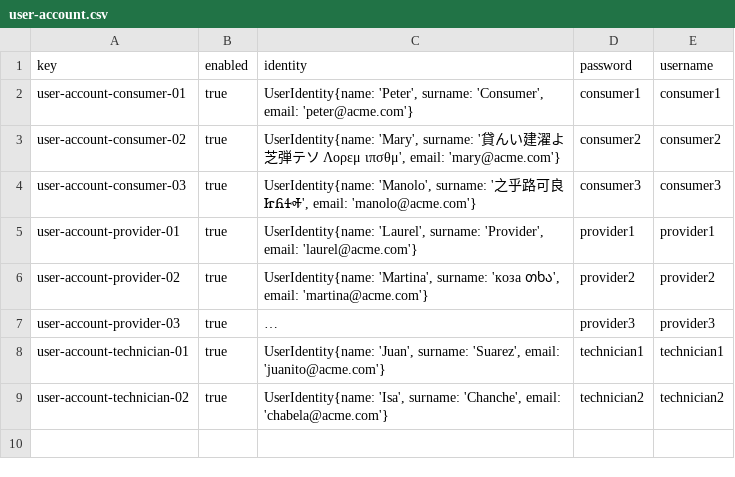
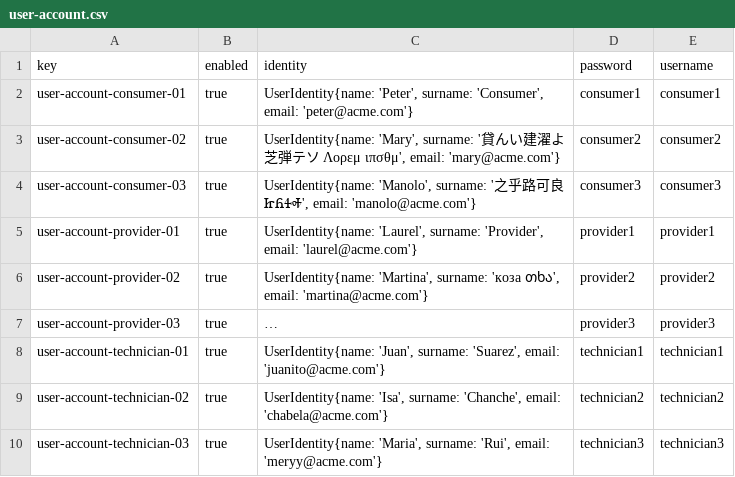
Before and after one commit to dedece65/Acme-ANS-C2, a CSV file: src/main/resources/WEB-INF/data/sample/user-account.csv, drawn as a sheet; long unchanged cells end in …; the diff names each change by its address in the sheet, - before the commit and + after, or states it on an @@ line.

Commit message:
Student5:Data de Technician 1, 2 y 3

```diff
--- a/src/main/resources/WEB-INF/data/sample/user-account.csv
+++ b/src/main/resources/WEB-INF/data/sample/user-account.csv
+row 10: user-account-technician-03 | true | UserIdentity{name: 'Maria', surname: 'Rui', email: 'meryy@acme.com'} | technician3 | technician3
```
Also changed, not shown: src/main/resources/WEB-INF/data/sample/technician.csv.
